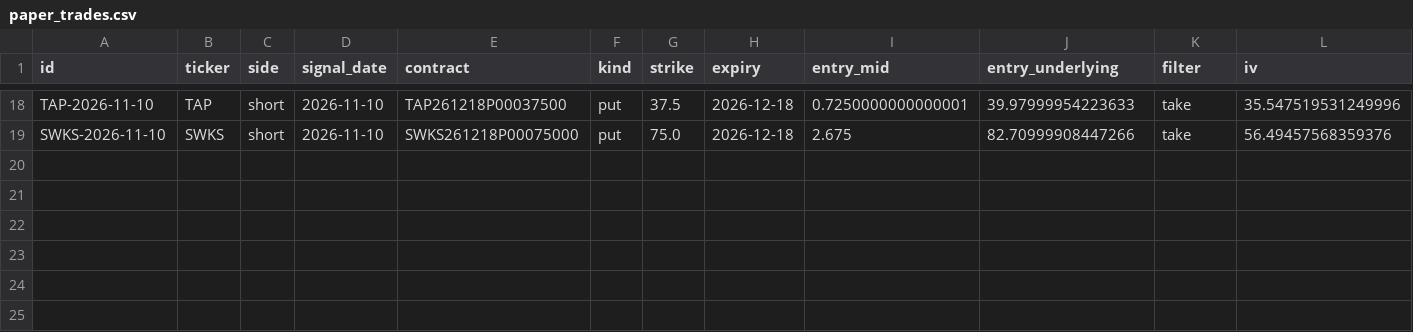
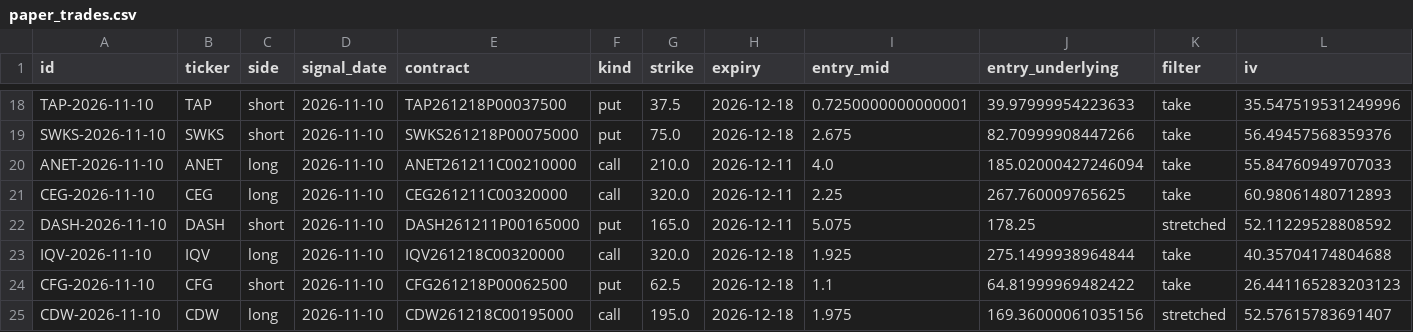
Before and after one commit to ryanlonghenry/hbb-scanner, a CSV file: data/paper_trades.csv, drawn as a sheet; only a part is shown, gaps mark what is left out; rows hold the shown columns only; the diff names each change by its address in the sheet, - before the commit and + after, or states it on an @@ line.

```diff
--- a/data/paper_trades.csv
+++ b/data/paper_trades.csv
+row 20: ANET-2026-11-10 | ANET | long | 2026-11-10 | ANET261211C00210000 | call | 210.0 | 2026-12-11 | 4.0 | 185.02000427246094 | take | 55.84760949707033
+row 21: CEG-2026-11-10 | CEG | long | 2026-11-10 | CEG261211C00320000 | call | 320.0 | 2026-12-11 | 2.25 | 267.760009765625 | take | 60.98061480712893
+row 22: DASH-2026-11-10 | DASH | short | 2026-11-10 | DASH261211P00165000 | put | 165.0 | 2026-12-11 | 5.075 | 178.25 | stretched | 52.11229528808592
+row 23: IQV-2026-11-10 | IQV | long | 2026-11-10 | IQV261218C00320000 | call | 320.0 | 2026-12-18 | 1.925 | 275.1499938964844 | take | 40.35704174804688
+row 24: CFG-2026-11-10 | CFG | short | 2026-11-10 | CFG261218P00062500 | put | 62.5 | 2026-12-18 | 1.1 | 64.81999969482422 | take | 26.441165283203123
+row 25: CDW-2026-11-10 | CDW | long | 2026-11-10 | CDW261218C00195000 | call | 195.0 | 2026-12-18 | 1.975 | 169.36000061035156 | stretched | 52.57615783691407
```
Also changed, not shown: data/iv_history.csv, 3 other files.
